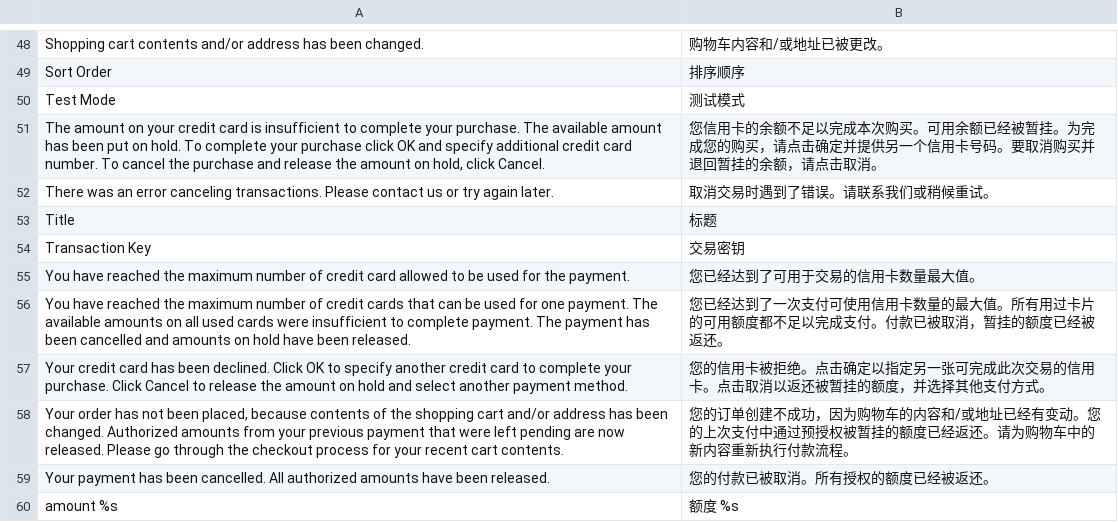
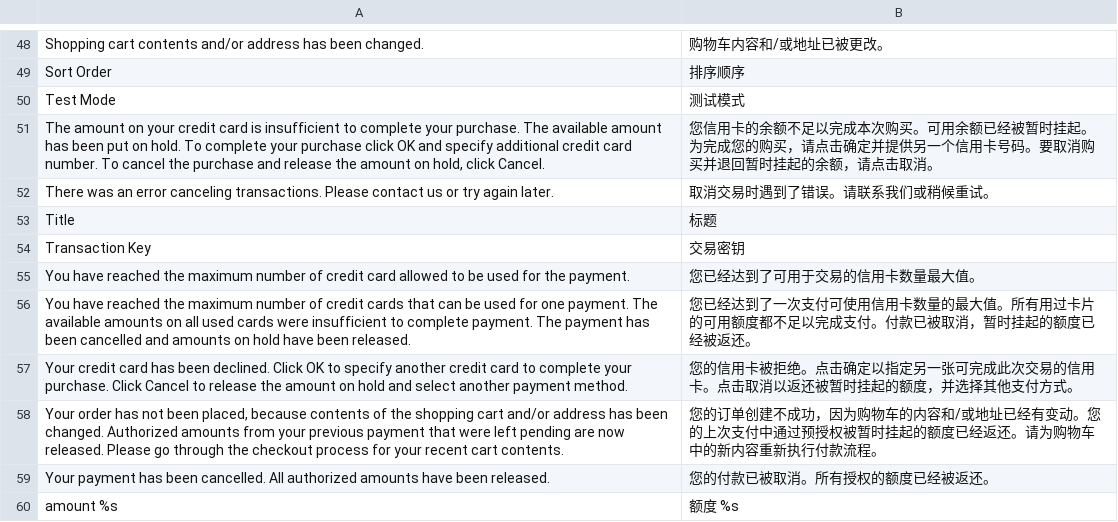
Before and after one commit to guohuadeng/sunpopMagentoTheme, a CSV file: app/locale/zh_CN/Mage_Paygate.csv, drawn as a sheet; only a part is shown, gaps mark what is left out.

```diff
--- a/app/locale/zh_CN/Mage_Paygate.csv
+++ b/app/locale/zh_CN/Mage_Paygate.csv
@@ -50,3 +50,3 @@
 "Test Mode","测试模式"
-"The amount on your credit card is insufficient to complete your purchase. The available amount has been put on hold. To complete your purchase click OK and specify additional credit card number. To cancel the purchase and release the amount on hold, click Cancel.","您信用卡的余额不足以完成本次购买。可用余额已经被暂挂。为完成您的购买，请点击确定并提供另一个信用卡号码。要取消购买并退回暂挂的余额，请点击取消。"
+"The amount on your credit card is insufficient to complete your purchase. The available amount has been put on hold. To complete your purchase click OK and specify additional credit card number. To cancel the purchase and release the amount on hold, click Cancel.","您信用卡的余额不足以完成本次购买。可用余额已经被暂时挂起。为完成您的购买，请点击确定并提供另一个信用卡号码。要取消购买并退回暂时挂起的余额，请点击取消。"
 "There was an error canceling transactions. Please contact us or try again later.","取消交易时遇到了错误。请联系我们或稍候重试。"
@@ -55,5 +55,5 @@
 "You have reached the maximum number of credit card allowed to be used for the payment.","您已经达到了可用于交易的信用卡数量最大值。"
-"You have reached the maximum number of credit cards that can be used for one payment. The available amounts on all used cards were insufficient to complete payment. The payment has been cancelled and amounts on hold have been released.","您已经达到了一次支付可使用信用卡数量的最大值。所有用过卡片的可用额度都不足以完成支付。付款已被取消，暂挂的额度已经被返还。"
-"Your credit card has been declined. Click OK to specify another credit card to complete your purchase. Click Cancel to release the amount on hold and select another payment method.","您的信用卡被拒绝。点击确定以指定另一张可完成此次交易的信用卡。点击取消以返还被暂挂的额度，并选择其他支付方式。"
-"Your order has not been placed, because contents of the shopping cart and/or address has been changed. Authorized amounts from your previous payment that were left pending are now released. Please go through the checkout process for your recent cart contents.","您的订单创建不成功，因为购物车的内容和/或地址已经有变动。您的上次支付中通过预授权被暂挂的额度已经返还。请为购物车中的新内容重新执行付款流程。"
+"You have reached the maximum number of credit cards that can be used for one payment. The available amounts on all used cards were insufficient to complete payment. The payment has been cancelled and amounts on hold have been released.","您已经达到了一次支付可使用信用卡数量的最大值。所有用过卡片的可用额度都不足以完成支付。付款已被取消，暂时挂起的额度已经被返还。"
+"Your credit card has been declined. Click OK to specify another credit card to complete your purchase. Click Cancel to release the amount on hold and select another payment method.","您的信用卡被拒绝。点击确定以指定另一张可完成此次交易的信用卡。点击取消以返还被暂时挂起的额度，并选择其他支付方式。"
+"Your order has not been placed, because contents of the shopping cart and/or address has been changed. Authorized amounts from your previous payment that were left pending are now released. Please go through the checkout process for your recent cart contents.","您的订单创建不成功，因为购物车的内容和/或地址已经有变动。您的上次支付中通过预授权被暂时挂起的额度已经返还。请为购物车中的新内容重新执行付款流程。"
 "Your payment has been cancelled. All authorized amounts have been released.","您的付款已被取消。所有授权的额度已经被返还。"
```
Also changed, not shown: app/locale/zh_CN/Mage_Sales.csv, app/locale/zh_CN/Phoenix_Moneybookers.csv.
